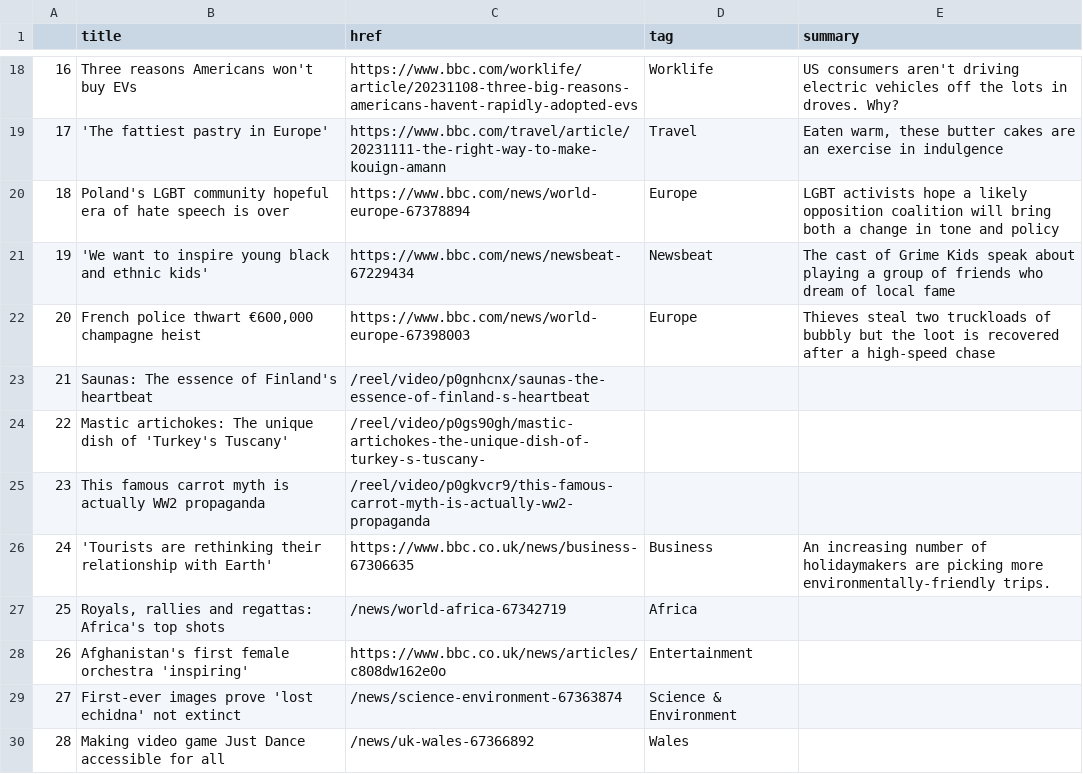
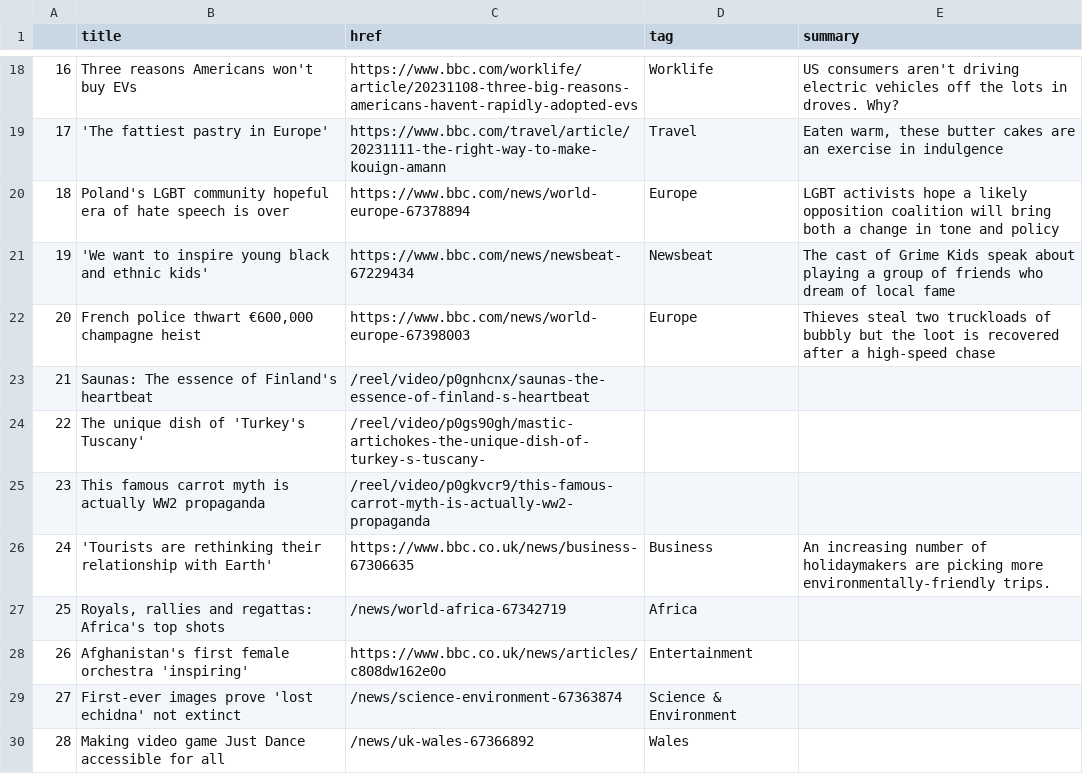
Before and after one commit to jsoma/automatic-scraper, a CSV file: bbc-headlines.csv, drawn as a sheet; only a part is shown, gaps mark what is left out.

```diff
--- a/bbc-headlines.csv
+++ b/bbc-headlines.csv
@@ -23,3 +23,3 @@
 21,Saunas: The essence of Finland's heartbeat,/reel/video/p0gnhcnx/saunas-the-essence-of-finland-s-heartbeat,,
-22,Mastic artichokes: The unique dish of 'Turkey's Tuscany',/reel/video/p0gs90gh/mastic-artichokes-the-unique-dish-of-turkey-s-tuscany-,,
+22,The unique dish of 'Turkey's Tuscany',/reel/video/p0gs90gh/mastic-artichokes-the-unique-dish-of-turkey-s-tuscany-,,
 23,This famous carrot myth is actually WW2 propaganda,/reel/video/p0gkvcr9/this-famous-carrot-myth-is-actually-ww2-propaganda,,
```
